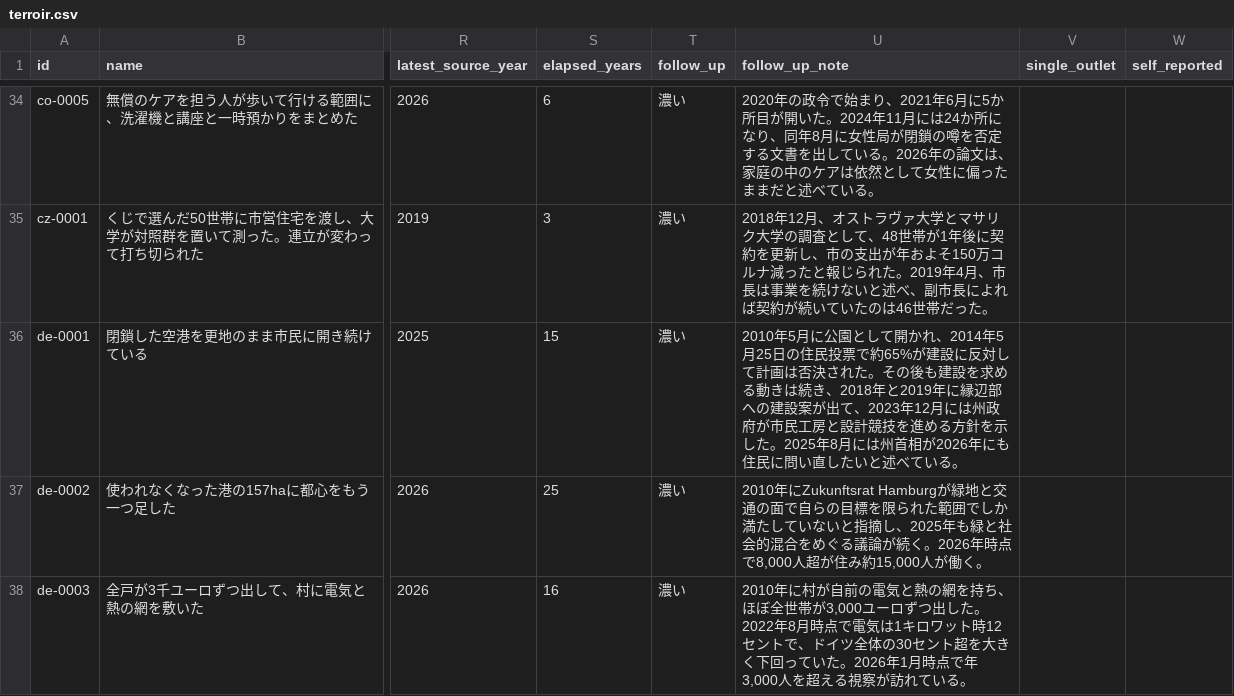
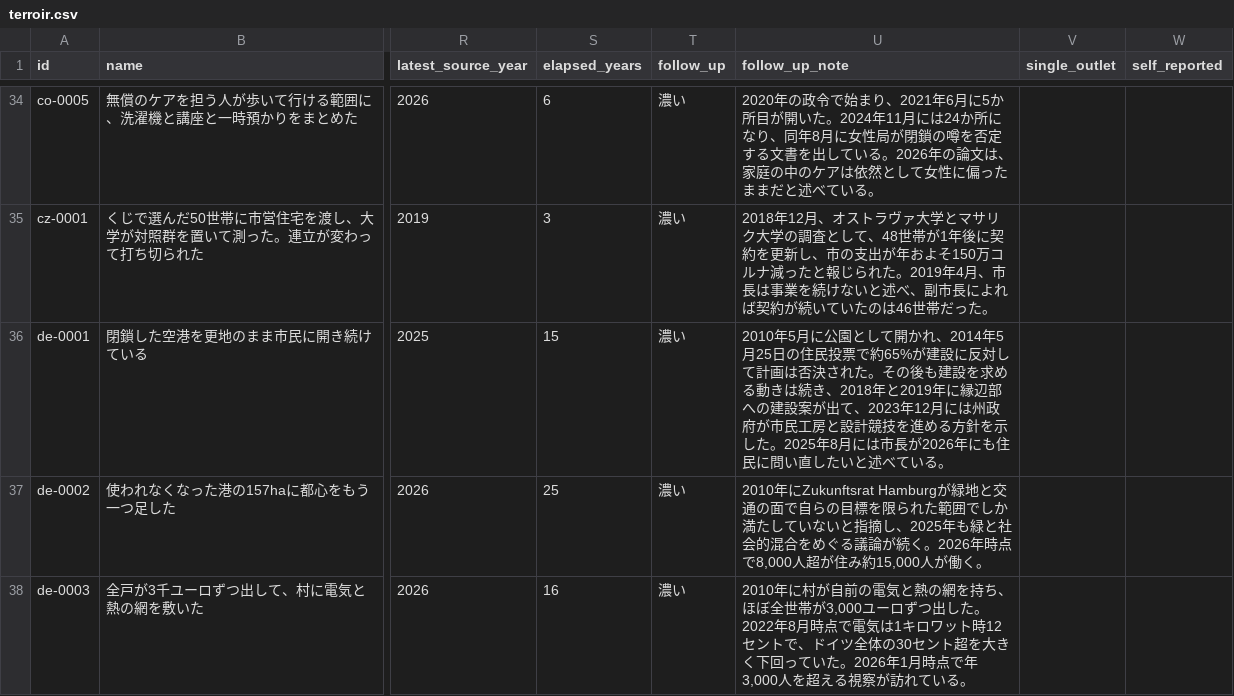
Before and after one commit to yusu0326/terroir-site, a CSV file: data/terroir.csv, drawn as a sheet; only a part is shown, gaps mark what is left out; the diff covers the shown part only; the diff names each change by its address in the sheet, - before the commit and + after, or states it on an @@ line.

```diff
--- a/data/terroir.csv
+++ b/data/terroir.csv
-U36 (follow_up_note): …8月には州首相が2026年に…
+U36 (follow_up_note): …8月には市長が2026年に…
```
Also changed, not shown: 13 edited cells elsewhere in this file, 28 other files.
